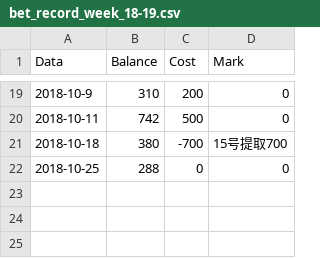
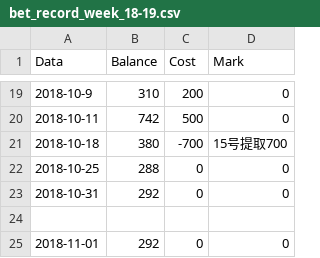
Before and after one commit to milanll/python, a CSV file: py_code/soccer/bet_record/bet_record_week_18-19.csv, drawn as a sheet; only a part is shown, gaps mark what is left out.

```diff
--- a/py_code/soccer/bet_record/bet_record_week_18-19.csv
+++ b/py_code/soccer/bet_record/bet_record_week_18-19.csv
@@ -22 +22,4 @@ Data,			Balance,	Cost,	Mark
 2018-10-25,		288,		0,		0
+2018-10-31,		292,		0,		0
+
+2018-11-01,		292,		0,		0
```
Also changed, not shown: 1 other file.
